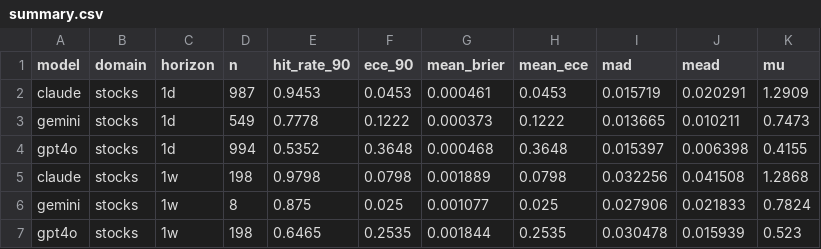
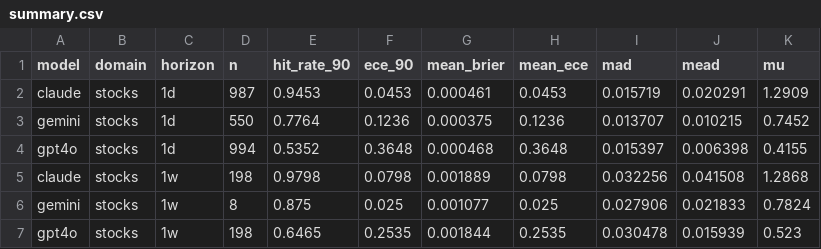
Before and after one commit to danielwaltersjdm/overconfidence-experiment, a CSV file: study4/data/results/summary.csv, drawn as a sheet.

```diff
--- a/study4/data/results/summary.csv
+++ b/study4/data/results/summary.csv
@@ -2,3 +2,3 @@ model,domain,horizon,n,hit_rate_90,ece_90,mean_brier,mean_ece,mad,mead,mu
 claude,stocks,1d,987,0.9453,0.0453,0.000461,0.0453,0.015719,0.020291,1.2909
-gemini,stocks,1d,549,0.7778,0.1222,0.000373,0.1222,0.013665,0.010211,0.7473
+gemini,stocks,1d,550,0.7764,0.1236,0.000375,0.1236,0.013707,0.010215,0.7452
 gpt4o,stocks,1d,994,0.5352,0.3648,0.000468,0.3648,0.015397,0.006398,0.4155
```
Also changed, not shown: study4/data/actuals/actuals.csv, study4/data/results/scored.csv.
